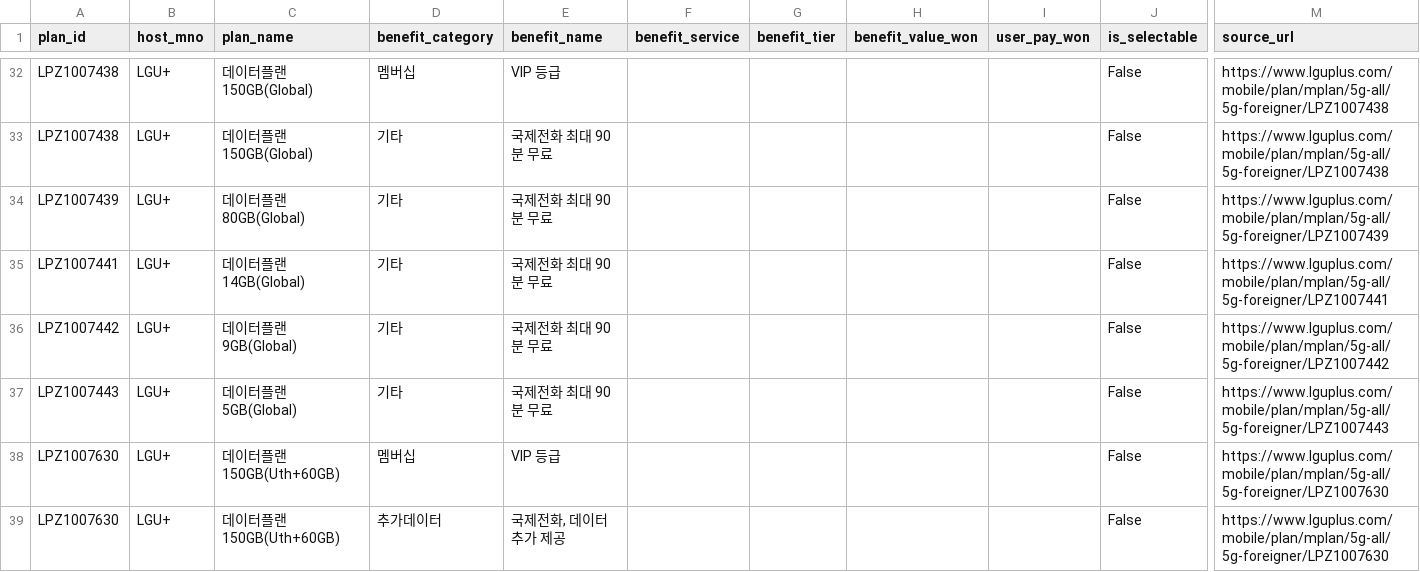
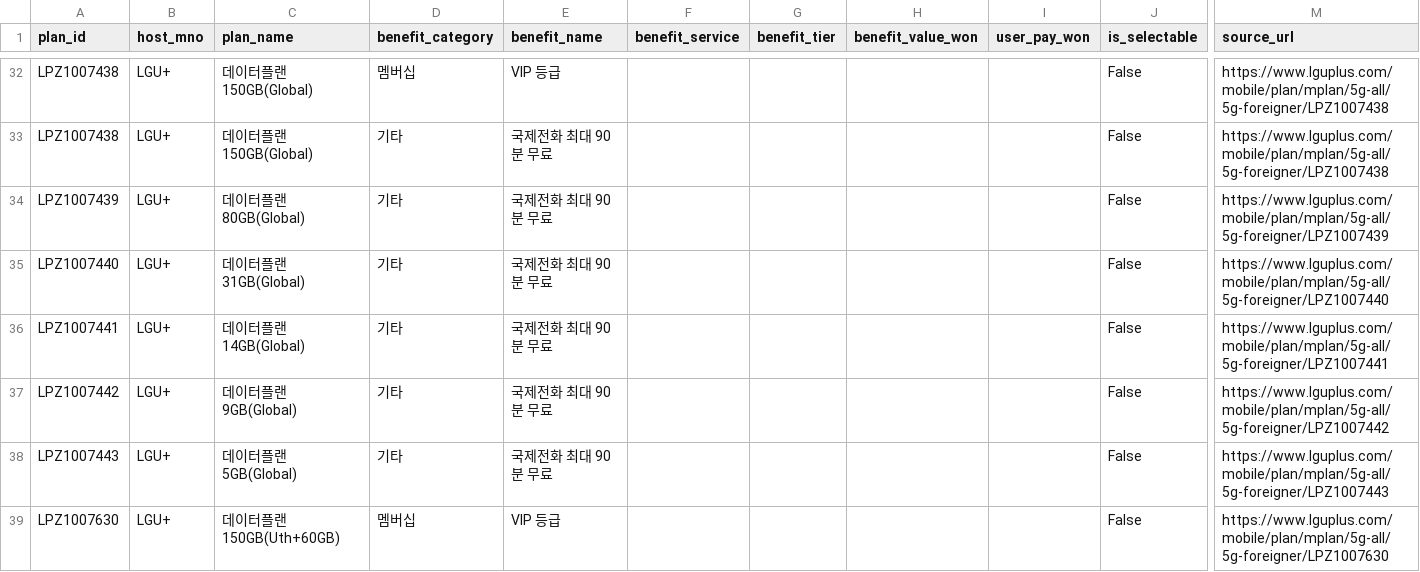
Before and after one commit to karls-seon/Asac-skB, a CSV file: data/interim/lguplus_benefits.csv, drawn as a sheet; only a part is shown, gaps mark what is left out; the shorter side is filled out with more unchanged rows; rows hold the shown columns only; the diff names each change by its address in the sheet, - before the commit and + after, or states it on an @@ line.

```diff
--- a/data/interim/lguplus_benefits.csv
+++ b/data/interim/lguplus_benefits.csv
+row 35: LPZ1007440 | LGU+ | 데이터플랜31GB(Global) | 기타 | 국제전화 최대 90분 무료 |  |  |  |  | False | https://www.lguplus.com/mobile/plan/mplan/5g-all/5g-foreigner/LPZ1007440
```
Also changed, not shown: data/interim/lguplus_plans.csv, data/interim/moyo_benefits.csv, 9 other files.
